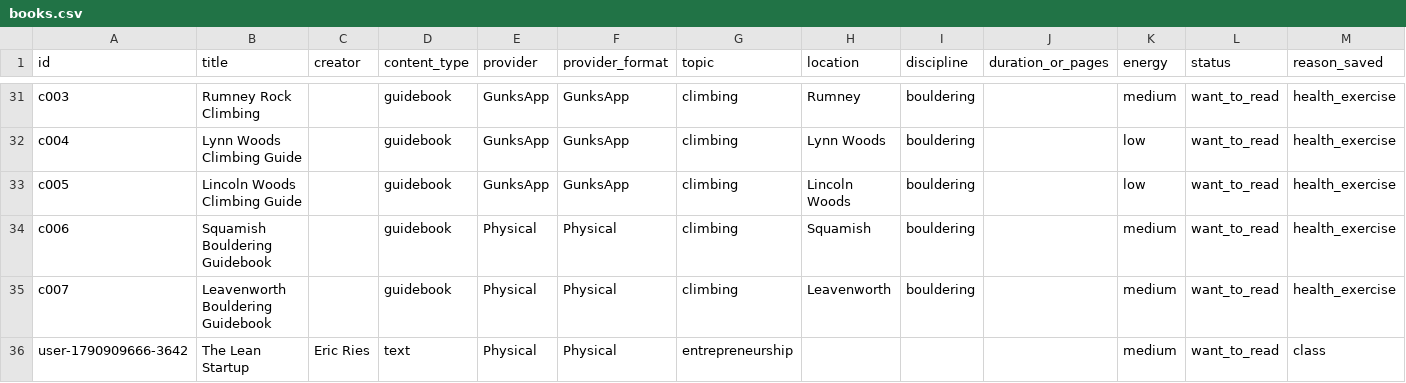
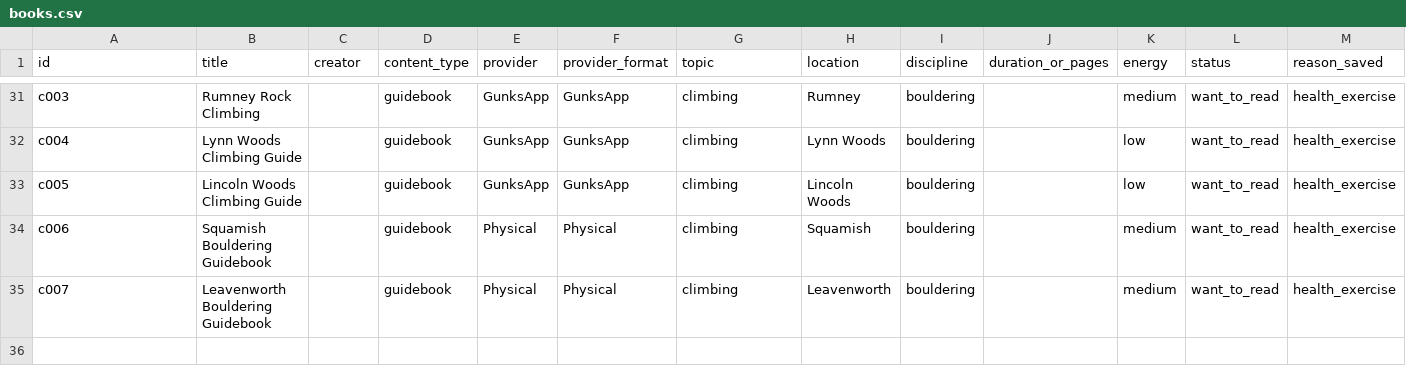
Before and after one commit to stephxu96/list-pset-2-book-manager, a CSV file: data/books.csv, drawn as a sheet; only a part is shown, gaps mark what is left out; rows hold the shown columns only; the diff names each change by its address in the sheet, - before the commit and + after, or states it on an @@ line.

Commit message:
Batch import every book detected in a photo

```diff
--- a/data/books.csv
+++ b/data/books.csv
-row 36: user-1790909666-3642 | The Lean Startup | Eric Ries | text | Physical | Physical | entrepreneurship |  |  |  | medium | want_to_read | class
```
Also changed, not shown: 6 other files.
